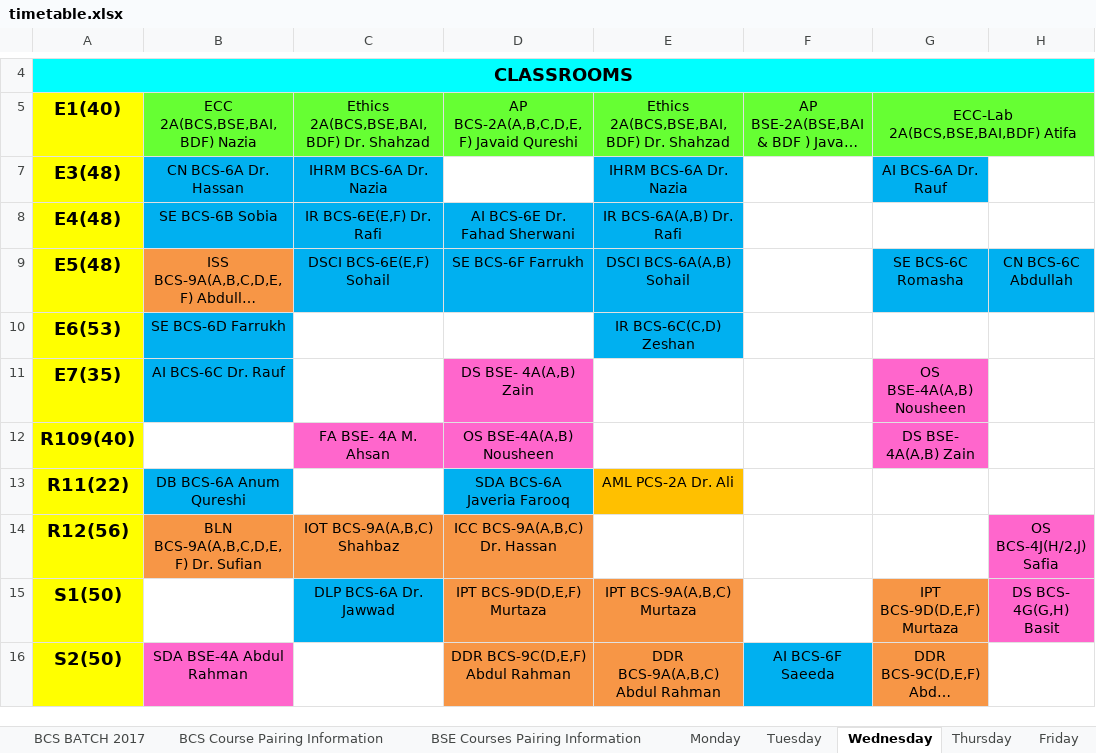
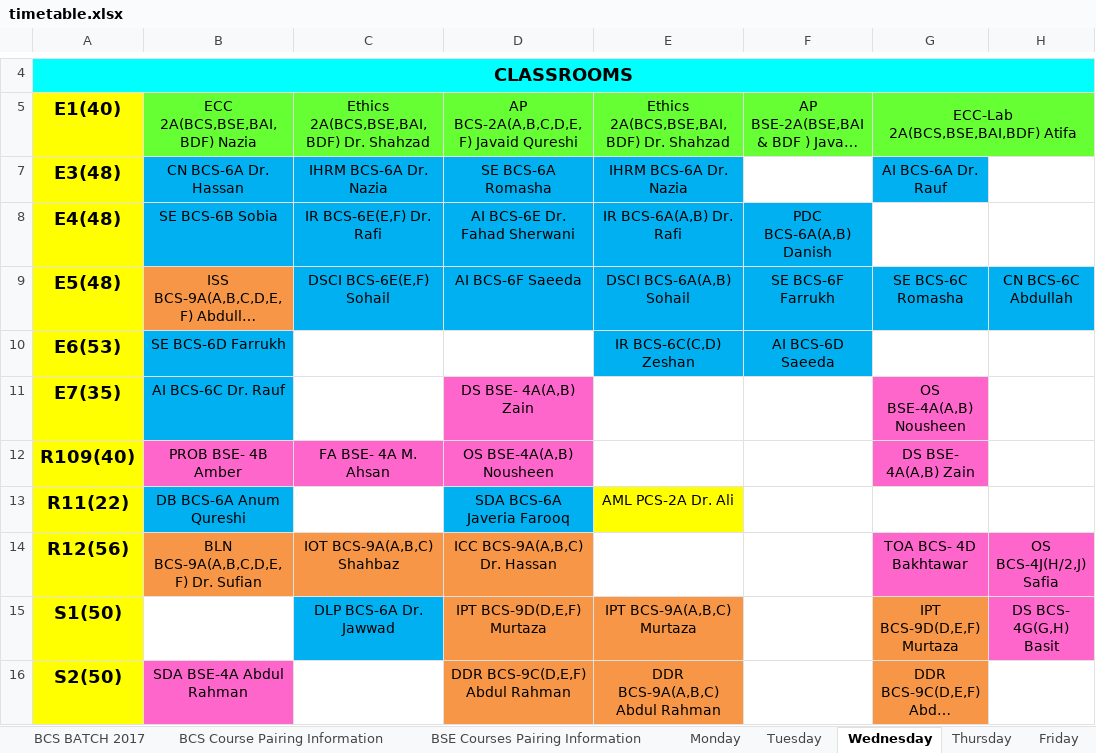
Before and after one commit to M1keZulu/veryFASTAPI, an Excel workbook: timetable.xlsx, sheet Wednesday, drawn as a sheet; only a part is shown, gaps mark what is left out; long unchanged cells end in …; values as stored, in another font and other column widths than the file's, no borders; the diff covers the shown part only; the diff names each change by its address in the sheet, - before the commit and + after, or states it on an @@ line.

```diff
--- a/timetable.xlsx (sheet Wednesday)
+++ b/timetable.xlsx (sheet Wednesday)
-D7: (empty)
+D7: SE BCS-6A Romasha
-D7 fill: none
+D7 fill: #00B0F0
-F8: (empty)
+F8: PDC BCS-6A(A,B) Danish
-F8:F10 fill: none
+F8:F10 fill: #00B0F0
-D9: SE BCS-6F Farrukh
+D9: AI BCS-6F Saeeda
-F9: (empty)
+F9: SE BCS-6F Farrukh
-F10: (empty)
+F10: AI BCS-6D Saeeda
-B12: (empty)
+B12: PROB BSE- 4B Amber
-B12 fill: none
+B12 fill: #FF66CC
-E13 fill: #FFC000
+E13 fill: #FFFF00
-G14: (empty)
+G14: TOA BCS- 4D Bakhtawar
-G14 fill: none
+G14 fill: #FF66CC
-F16: AI BCS-6F Saeeda
+F16: (empty)
-F16 fill: #00B0F0
+F16 fill: none
```
Also changed, not shown: 1 removed row, 1 hidden or unhidden row, 7 edited cells and cell formats elsewhere in this sheet, sheet Friday, sheet Tuesday, sheet Thursday, sheet Monday, sheet SPRING-2021.
